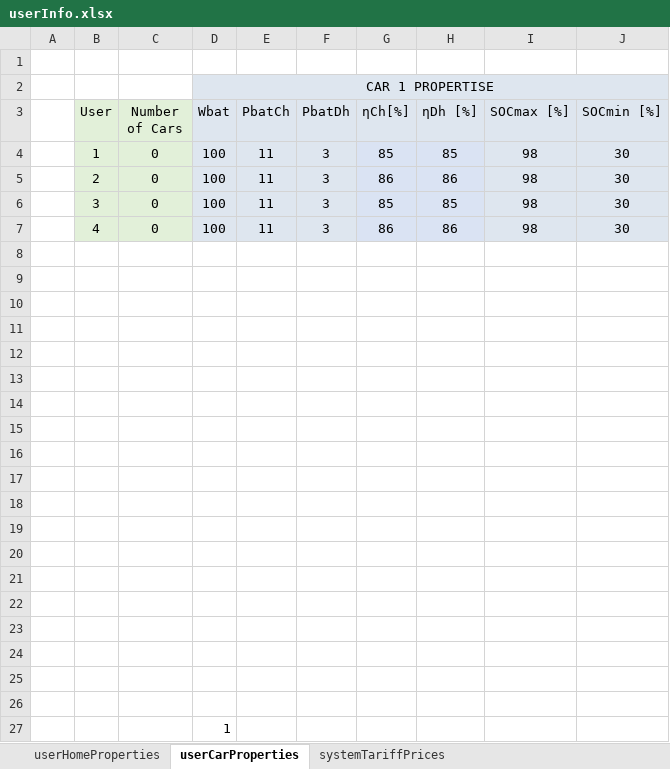
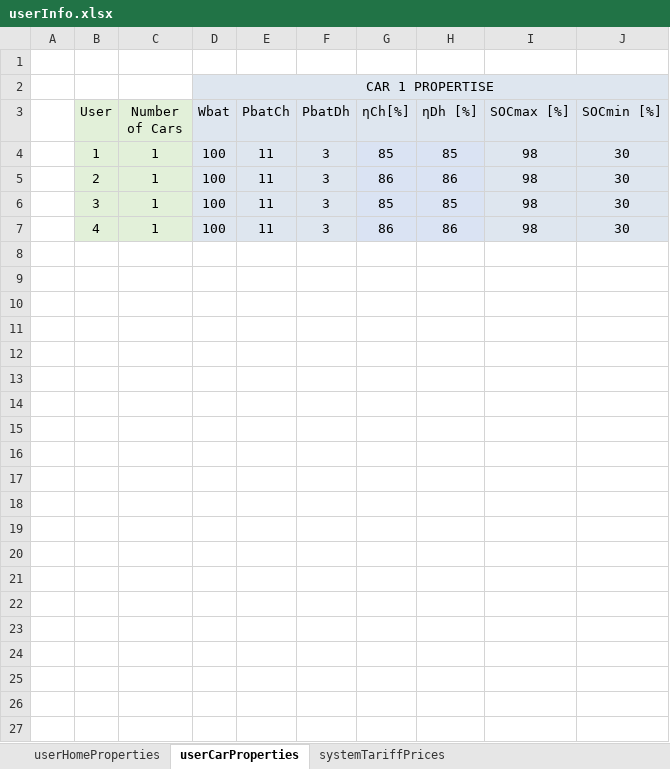
Before and after one commit to mindolink/EthStevecDevice, an Excel workbook: SimulatorUser/ImportData/userInfo.xlsx, sheet userCarProperties, drawn as a sheet; values as stored, in another font and other column widths than the file's, no borders; the diff names each change by its address in the sheet, - before the commit and + after, or states it on an @@ line.

```diff
--- a/SimulatorUser/ImportData/userInfo.xlsx (sheet userCarProperties)
+++ b/SimulatorUser/ImportData/userInfo.xlsx (sheet userCarProperties)
-C4:C7 (Number of Cars): 0
+C4:C7 (Number of Cars): 1
-row 8: (empty)
-row 9: (empty)
-row 10: (empty)
-row 11: (empty)
-row 12: (empty)
-row 13: (empty)
-row 14: (empty)
-row 15: (empty)
-row 16: (empty)
-row 17: (empty)
-row 18: (empty)
-row 19: (empty)
-row 20: (empty)
-row 21: (empty)
-row 22: (empty)
-row 23: (empty)
-row 24: (empty)
-row 25: (empty)
-row 26: (empty)
-row 27:  |  |  | 1
```
Also changed, not shown: SimulatorUser/ImportData/userSchedule.xlsx.
